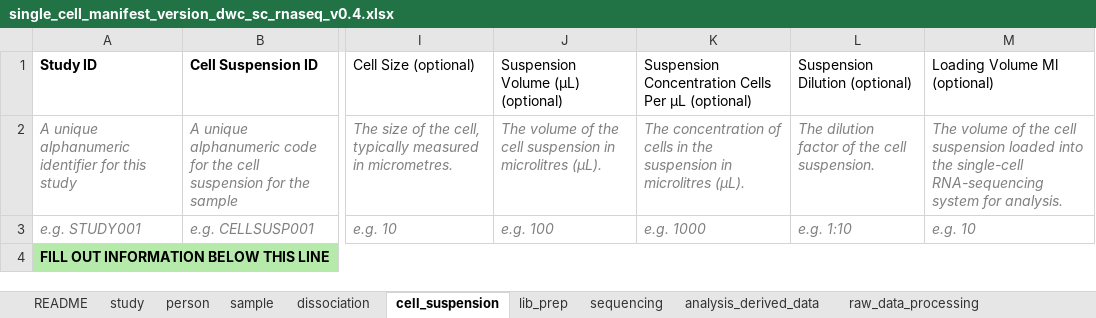
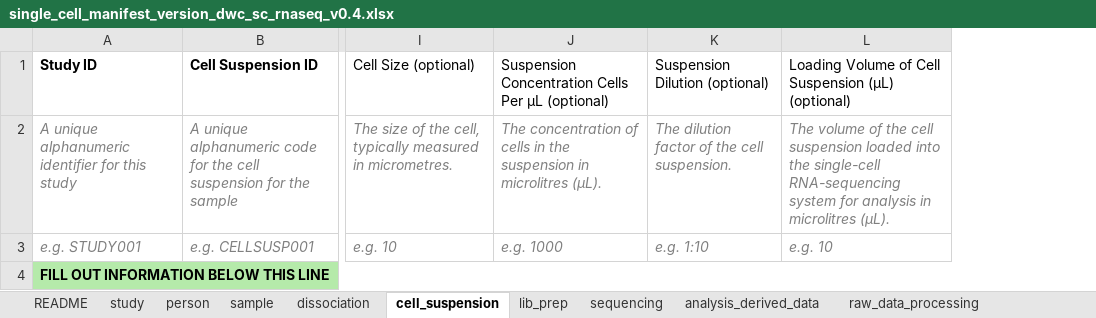
Before and after one commit to EarlhamInst/SingleCellSchemas, an Excel workbook: dist/checklists/xlsx/dwc/single_cell_manifest_version_dwc_sc_rnaseq_v0.4.xlsx, sheet cell_suspension, drawn as a sheet; only a part is shown, gaps mark what is left out; values as stored, in another font and other column widths than the file's, no borders; conditional formats not drawn; removed rows and columns are numbered as before the commit, all else as after; the diff names each change by its address in the sheet, - before the commit and + after, or states it on an @@ line.

```diff
--- a/dist/checklists/xlsx/dwc/single_cell_manifest_version_dwc_sc_rnaseq_v0.4.xlsx (sheet cell_suspension)
+++ b/dist/checklists/xlsx/dwc/single_cell_manifest_version_dwc_sc_rnaseq_v0.4.xlsx (sheet cell_suspension)
-column J, rows 1-3: Suspension Volume (µL) (optional) | The volume of the cell suspension in microlitres (µL). | e.g. 100
-column M, rows 1-3: Loading Volume Μl (optional) | The volume of the cell suspension loaded into the single-cell RNA-sequencing system for analysis. | e.g. 10
+column L, rows 1-3: Loading Volume of Cell Suspension (µL) (optional) | The volume of the cell suspension loaded into the single-cell RNA-sequencing system for analysis in microlitres (µL). | e.g. 10
```
Also changed, not shown: sheet analysis_derived_data, sheet lib_prep, dist/checklists/xlsx/faang/single_cell_manifest_version_faang_sc_rnaseq_v0.4.xlsx, dist/checklists/xlsx/mixs/single_cell_manifest_version_mixs_sc_rnaseq_v0.4.xlsx, 21 other files.
